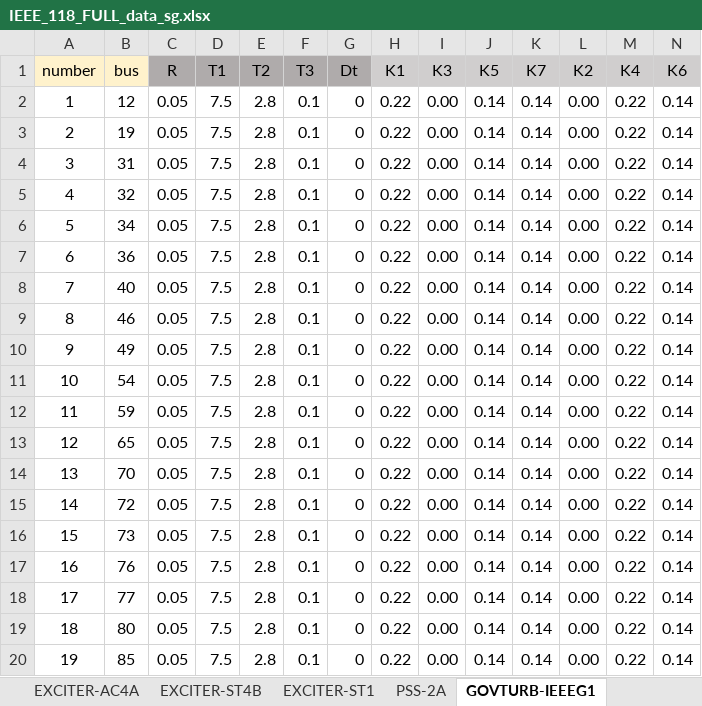
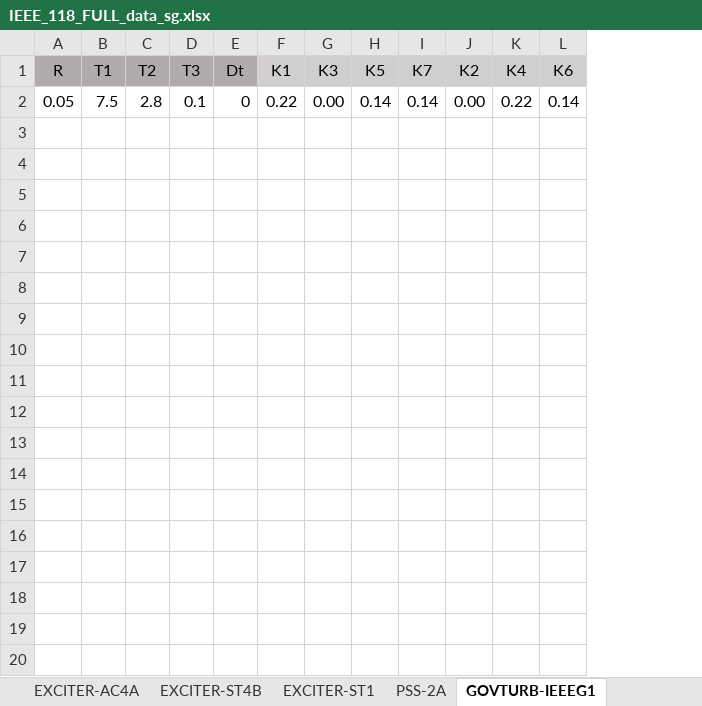
Before and after one commit to iraola/stability_analysis, an Excel workbook: stability_analysis/data/cases/IEEE_118_FULL_data_sg.xlsx, sheet GOVTURB-IEEEG1, drawn as a sheet; only a part is shown; values as stored, in another font and other column widths than the file's, no borders; rows hold the shown columns only; the diff covers the shown part only; the diff names each change by its address in the sheet, - before the commit and + after, or states it on an @@ line.

```diff
--- a/stability_analysis/data/cases/IEEE_118_FULL_data_sg.xlsx (sheet GOVTURB-IEEEG1)
+++ b/stability_analysis/data/cases/IEEE_118_FULL_data_sg.xlsx (sheet GOVTURB-IEEEG1)
-column A (number), row 2: 1
-column B (bus), row 2: 12
-row 3: 2 | 19 | 0.05 | 7.5 | 2.8 | 0.1 | 0 | 0.22 | 0.00 | 0.14 | 0.14 | 0.00 | 0.22 | 0.14
-row 4: 3 | 31 | 0.05 | 7.5 | 2.8 | 0.1 | 0 | 0.22 | 0.00 | 0.14 | 0.14 | 0.00 | 0.22 | 0.14
-row 5: 4 | 32 | 0.05 | 7.5 | 2.8 | 0.1 | 0 | 0.22 | 0.00 | 0.14 | 0.14 | 0.00 | 0.22 | 0.14
-row 6: 5 | 34 | 0.05 | 7.5 | 2.8 | 0.1 | 0 | 0.22 | 0.00 | 0.14 | 0.14 | 0.00 | 0.22 | 0.14
-row 7: 6 | 36 | 0.05 | 7.5 | 2.8 | 0.1 | 0 | 0.22 | 0.00 | 0.14 | 0.14 | 0.00 | 0.22 | 0.14
-row 8: 7 | 40 | 0.05 | 7.5 | 2.8 | 0.1 | 0 | 0.22 | 0.00 | 0.14 | 0.14 | 0.00 | 0.22 | 0.14
-row 9: 8 | 46 | 0.05 | 7.5 | 2.8 | 0.1 | 0 | 0.22 | 0.00 | 0.14 | 0.14 | 0.00 | 0.22 | 0.14
-row 10: 9 | 49 | 0.05 | 7.5 | 2.8 | 0.1 | 0 | 0.22 | 0.00 | 0.14 | 0.14 | 0.00 | 0.22 | 0.14
-row 11: 10 | 54 | 0.05 | 7.5 | 2.8 | 0.1 | 0 | 0.22 | 0.00 | 0.14 | 0.14 | 0.00 | 0.22 | 0.14
-row 12: 11 | 59 | 0.05 | 7.5 | 2.8 | 0.1 | 0 | 0.22 | 0.00 | 0.14 | 0.14 | 0.00 | 0.22 | 0.14
-row 13: 12 | 65 | 0.05 | 7.5 | 2.8 | 0.1 | 0 | 0.22 | 0.00 | 0.14 | 0.14 | 0.00 | 0.22 | 0.14
-row 14: 13 | 70 | 0.05 | 7.5 | 2.8 | 0.1 | 0 | 0.22 | 0.00 | 0.14 | 0.14 | 0.00 | 0.22 | 0.14
-row 15: 14 | 72 | 0.05 | 7.5 | 2.8 | 0.1 | 0 | 0.22 | 0.00 | 0.14 | 0.14 | 0.00 | 0.22 | 0.14
-row 16: 15 | 73 | 0.05 | 7.5 | 2.8 | 0.1 | 0 | 0.22 | 0.00 | 0.14 | 0.14 | 0.00 | 0.22 | 0.14
-row 17: 16 | 76 | 0.05 | 7.5 | 2.8 | 0.1 | 0 | 0.22 | 0.00 | 0.14 | 0.14 | 0.00 | 0.22 | 0.14
-row 18: 17 | 77 | 0.05 | 7.5 | 2.8 | 0.1 | 0 | 0.22 | 0.00 | 0.14 | 0.14 | 0.00 | 0.22 | 0.14
-row 19: 18 | 80 | 0.05 | 7.5 | 2.8 | 0.1 | 0 | 0.22 | 0.00 | 0.14 | 0.14 | 0.00 | 0.22 | 0.14
-row 20: 19 | 85 | 0.05 | 7.5 | 2.8 | 0.1 | 0 | 0.22 | 0.00 | 0.14 | 0.14 | 0.00 | 0.22 | 0.14
```
Also changed, not shown: 9 removed rows elsewhere in this sheet, sheet GOVTURB-TANDEM-MULTI, sheet EXCITER-ST1, sheet EXCITER-AC4A, sheet GOVTURB-TANDEM-SINGLE, sheet PSS-2A, sheet EXCITER-ST4B, other sheet tabs, stability_analysis/data/cases/IEEE_118_FULL_data_vsc.xlsx.
